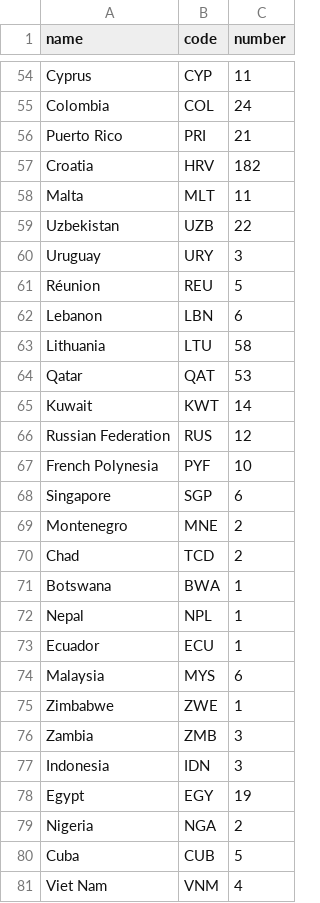
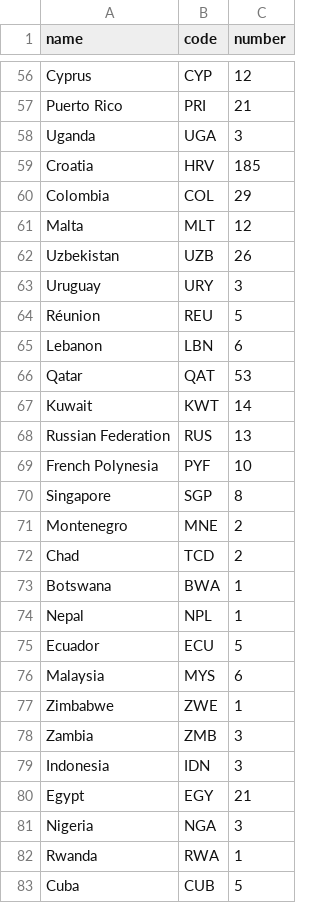
Before and after one commit to andycasey/ads-midterm-review, a CSV file: chronopleth_data.csv, drawn as a sheet; only a part is shown, gaps mark what is left out; the shorter side is filled out with more unchanged rows; removed rows and columns are numbered as before the commit, all else as after; the diff covers the shown part only; the diff names each change by its address in the sheet, - before the commit and + after, or states it on an @@ line.

```diff
--- a/chronopleth_data.csv
+++ b/chronopleth_data.csv
-C56 (number): 11
+C56 (number): 12
-row 55: Colombia | COL | 24
+row 58: Uganda | UGA | 3
-C59 (number): 182
+C59 (number): 185
+row 60: Colombia | COL | 29
-C61 (number): 11
+C61 (number): 12
-C62 (number): 22
+C62 (number): 26
-row 63: Lithuania | LTU | 58
-C68 (number): 12
+C68 (number): 13
-C70 (number): 6
+C70 (number): 8
-C75 (number): 1
+C75 (number): 5
-C80 (number): 19
+C80 (number): 21
-C81 (number): 2
+C81 (number): 3
+row 82: Rwanda | RWA | 1
```
Also changed, not shown: 11 added rows, 8 removed rows and 48 edited cells elsewhere in this file, unique_papers_per_country_1996_2019.csv, 10 other files.
